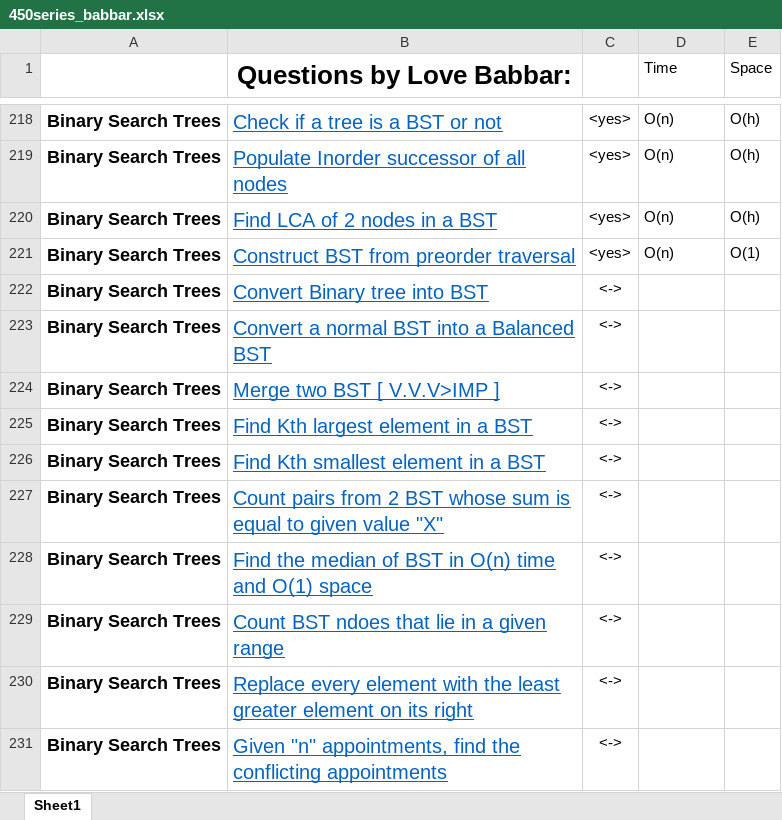
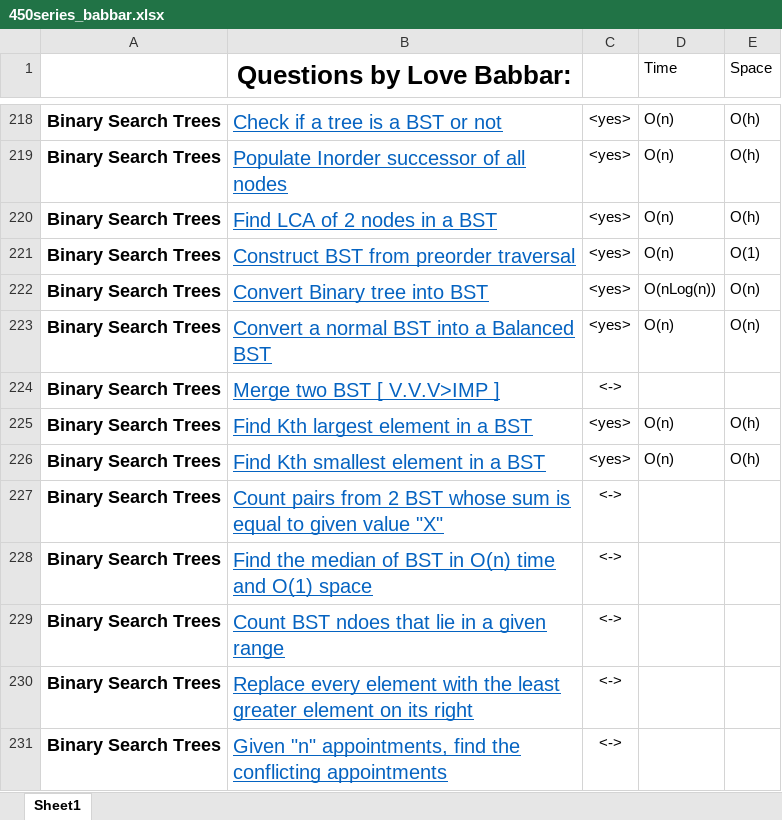
Before and after one commit to aditya26032002/cpp_Codes, an Excel workbook: 450series/450series_babbar.xlsx, sheet Sheet1, drawn as a sheet; only a part is shown, gaps mark what is left out; values as stored, in another font and other column widths than the file's, no borders; the diff names each change by its address in the sheet, - before the commit and + after, or states it on an @@ line.

```diff
--- a/450series/450series_babbar.xlsx (sheet Sheet1)
+++ b/450series/450series_babbar.xlsx (sheet Sheet1)
-C222:C223: <->
+C222:C223: <yes>
-D222 (Time): (empty)
+D222 (Time): O(nLog(n))
-E222:E223 (Space): (empty)
+E222:E223 (Space): O(n)
-D223 (Time): (empty)
+D223 (Time): O(n)
-C225:C226: <->
+C225:C226: <yes>
-D225:D226 (Time): (empty)
+D225:D226 (Time): O(n)
-E225:E226 (Space): (empty)
+E225:E226 (Space): O(h)
```
Also changed, not shown: 3 other files.
